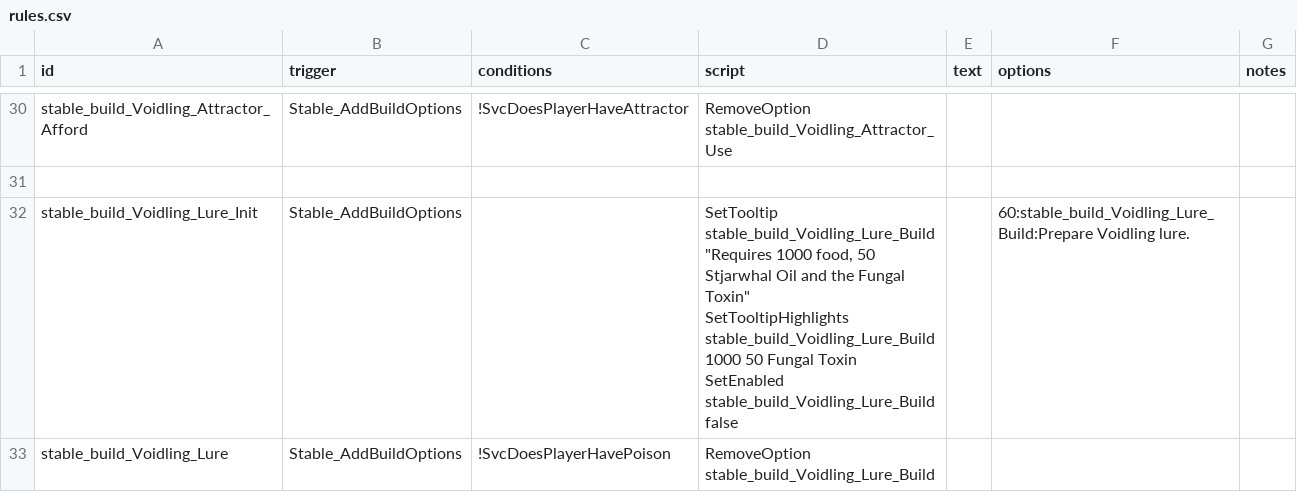
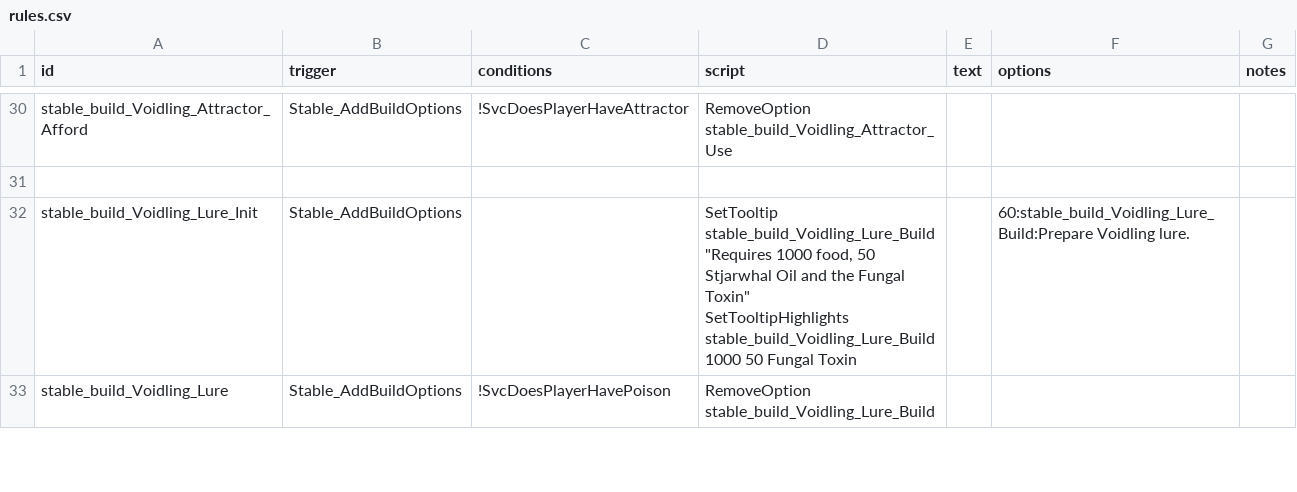
Before and after one commit to DesperatePeter/starsector-symbiotic-void-creatures, a CSV file: data/campaign/rules.csv, drawn as a sheet; only a part is shown, gaps mark what is left out; the diff covers the shown part only.

```diff
--- a/data/campaign/rules.csv
+++ b/data/campaign/rules.csv
@@ -96,5 +97,4 @@ stable_build_Voidling_Attractor_Afford,Stable_AddBuildOptions,!SvcDoesPlayerHave
 ,,,,,,
-stable_build_Voidling_Lure_Init,Stable_AddBuildOptions,,"SetTooltip stable_build_Voidling_Lure_Build ""Requires 1000 food, 50 Stjarwhal Oil and the Fungal Toxin""
-SetTooltipHighlights stable_build_Voidling_Lure_Build 1000 50 Fungal Toxin
-SetEnabled stable_build_Voidling_Lure_Build false",,60:stable_build_Voidling_Lure_Build:Prepare Voidling lure.,
+stable_build_Voidling_Lure_Init,Stable_AddBuildOptions,,"SetTooltip stable_build_Voidling_Lure_Build ""Requires 1000 food, 50 Stjarwhal Oil and the Fungal Toxin""
+SetTooltipHighlights stable_build_Voidling_Lure_Build 1000 50 Fungal Toxin",,60:stable_build_Voidling_Lure_Build:Prepare Voidling lure.,
 stable_build_Voidling_Lure,Stable_AddBuildOptions,!SvcDoesPlayerHavePoison,RemoveOption stable_build_Voidling_Lure_Build,,,
```
Also changed, not shown: 3 edited cells elsewhere in this file, data/campaign/special_items.csv, 5 other files.
